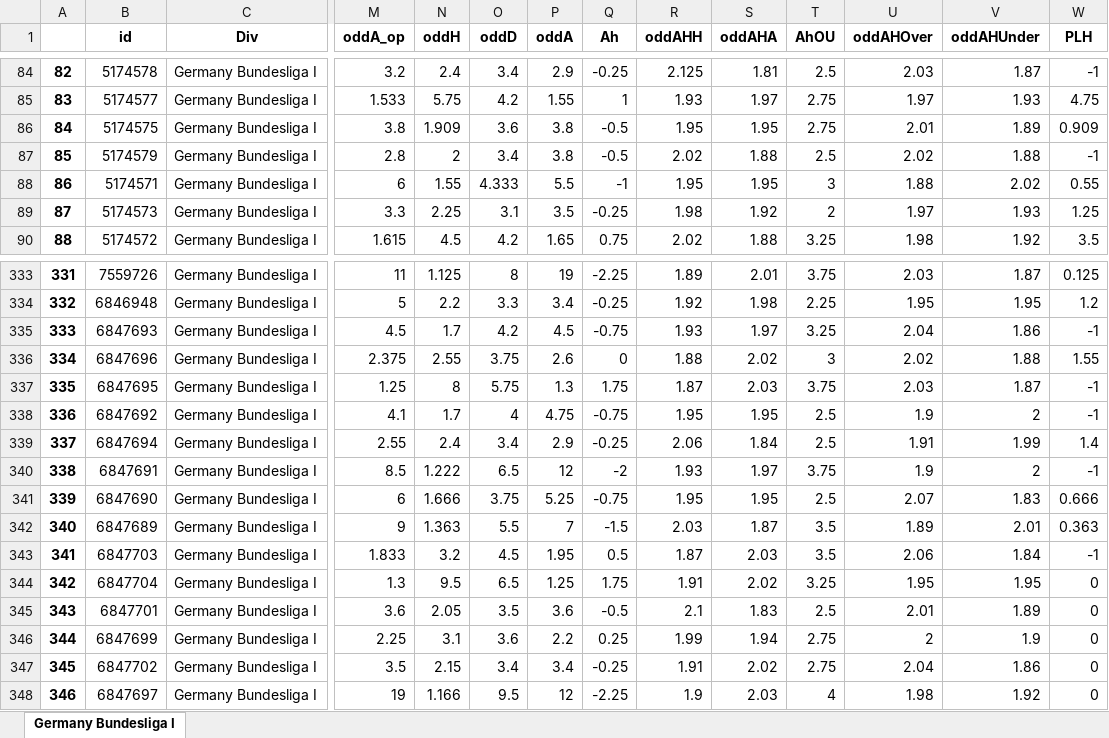
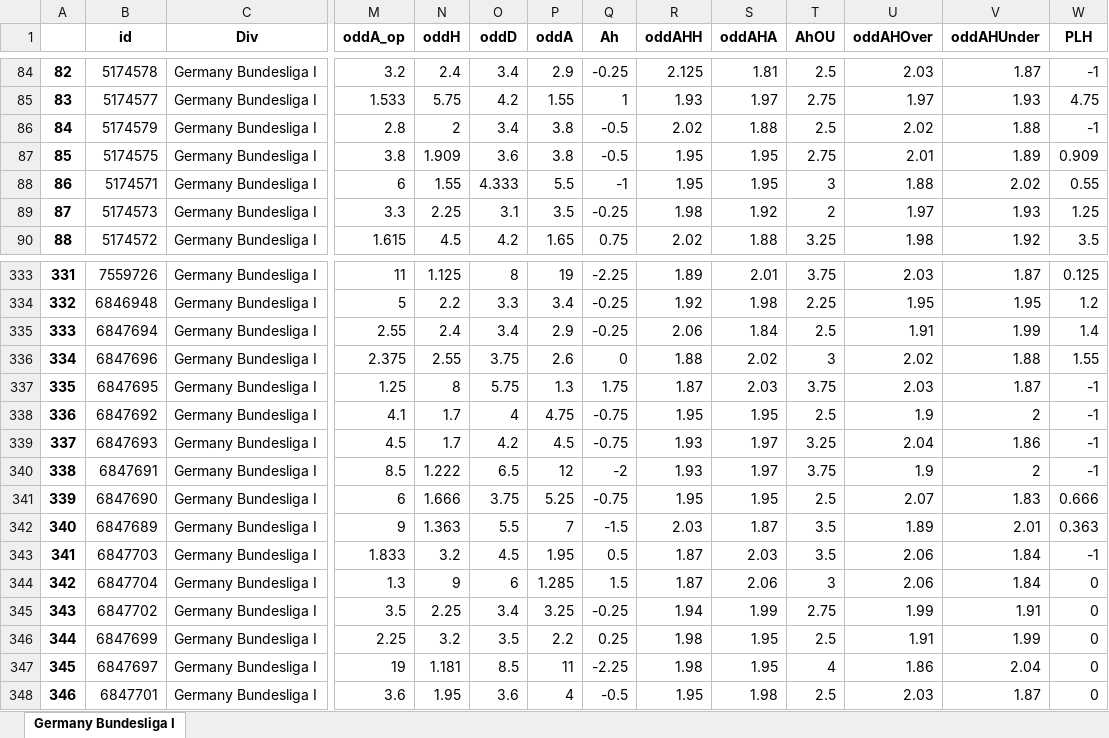
Before and after one commit to pedrogxbet/footdata, an Excel workbook: Germany Bundesliga I/Germany Bundesliga I.xlsx, sheet Germany Bundesliga I, drawn as a sheet; only a part is shown, gaps mark what is left out; values as stored, in another font and other column widths than the file's, no borders; removed rows and columns are numbered as before the commit, all else as after; rows hold the shown columns only; the diff covers the shown part only; the diff names each change by its address in the sheet, - before the commit and + after, or states it on an @@ line.

```diff
--- a/Germany Bundesliga I/Germany Bundesliga I.xlsx (sheet Germany Bundesliga I)
+++ b/Germany Bundesliga I/Germany Bundesliga I.xlsx (sheet Germany Bundesliga I)
@@ column A renumbered between rows 5 and 347 @@
@@ row 87 moved to row 86: 84 @@
@@ row 339 moved to row 335: 333 @@
@@ row 335 moved to row 339: 337 @@
-N344 (oddH): 9.5
+N344 (oddH): 9
-O344 (oddD): 6.5
+O344 (oddD): 6
-P344 (oddA): 1.25
+P344 (oddA): 1.285
-Q344 (Ah): 1.75
+Q344 (Ah): 1.5
-R344 (oddAHH): 1.91
+R344 (oddAHH): 1.87
-S344 (oddAHA): 2.02
+S344 (oddAHA): 2.06
-T344 (AhOU): 3.25
+T344 (AhOU): 3
-U344 (oddAHOver): 1.95
+U344 (oddAHOver): 2.06
-V344 (oddAHUnder): 1.95
+V344 (oddAHUnder): 1.84
-row 345: 343 | 6847701 | Germany Bundesliga I | 3.6 | 2.05 | 3.5 | 3.6 | -0.5 | 2.1 | 1.83 | 2.5 | 2.01 | 1.89 | 0
-row 346: 344 | 6847699 | Germany Bundesliga I | 2.25 | 3.1 | 3.6 | 2.2 | 0.25 | 1.99 | 1.94 | 2.75 | 2 | 1.9 | 0
-N345 (oddH): 2.15
+N345 (oddH): 2.25
-P345 (oddA): 3.4
+P345 (oddA): 3.25
-R345 (oddAHH): 1.91
+R345 (oddAHH): 1.94
-S345 (oddAHA): 2.02
+S345 (oddAHA): 1.99
-U345 (oddAHOver): 2.04
+U345 (oddAHOver): 1.99
-V345 (oddAHUnder): 1.86
+V345 (oddAHUnder): 1.91
+row 346: 344 | 6847699 | Germany Bundesliga I | 2.25 | 3.2 | 3.5 | 2.2 | 0.25 | 1.98 | 1.95 | 2.5 | 1.91 | 1.99 | 0
-N347 (oddH): 1.166
+N347 (oddH): 1.181
-O347 (oddD): 9.5
+O347 (oddD): 8.5
-P347 (oddA): 12
+P347 (oddA): 11
-R347 (oddAHH): 1.9
+R347 (oddAHH): 1.98
-S347 (oddAHA): 2.03
+S347 (oddAHA): 1.95
-U347 (oddAHOver): 1.98
+U347 (oddAHOver): 1.86
-V347 (oddAHUnder): 1.92
+V347 (oddAHUnder): 2.04
+row 348: 346 | 6847701 | Germany Bundesliga I | 3.6 | 1.95 | 3.6 | 4 | -0.5 | 1.95 | 1.98 | 2.5 | 2.03 | 1.87 | 0
```
Also changed, not shown: 6 added rows, 29 moved rows and 12 edited cells elsewhere in this sheet, England Premier League/England Premier League.xlsx, Germany 3Liga/Germany 3Liga.xlsx, 39 other files.
